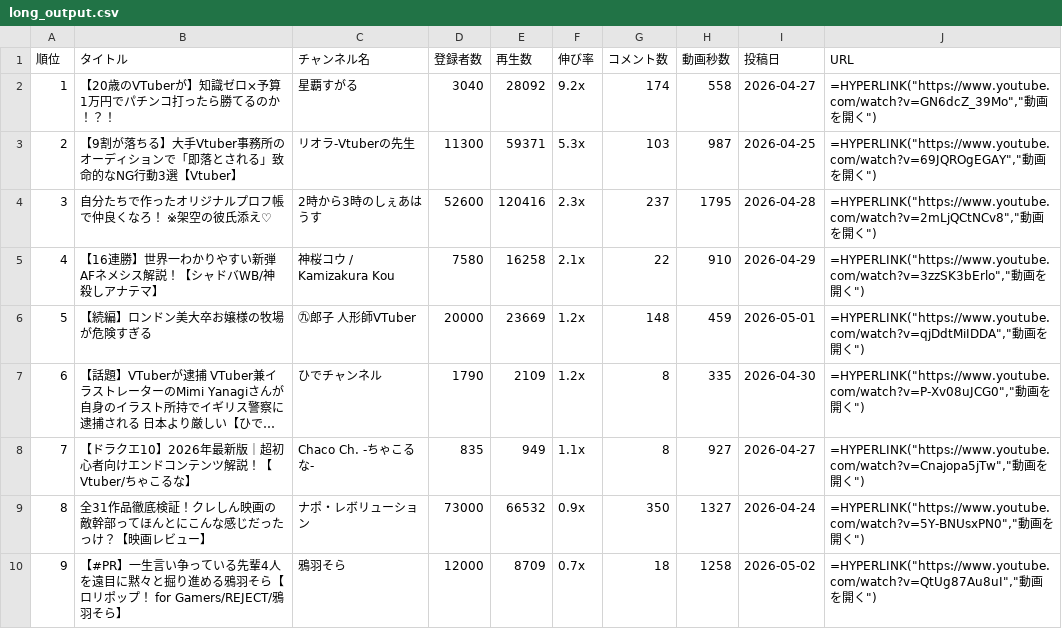
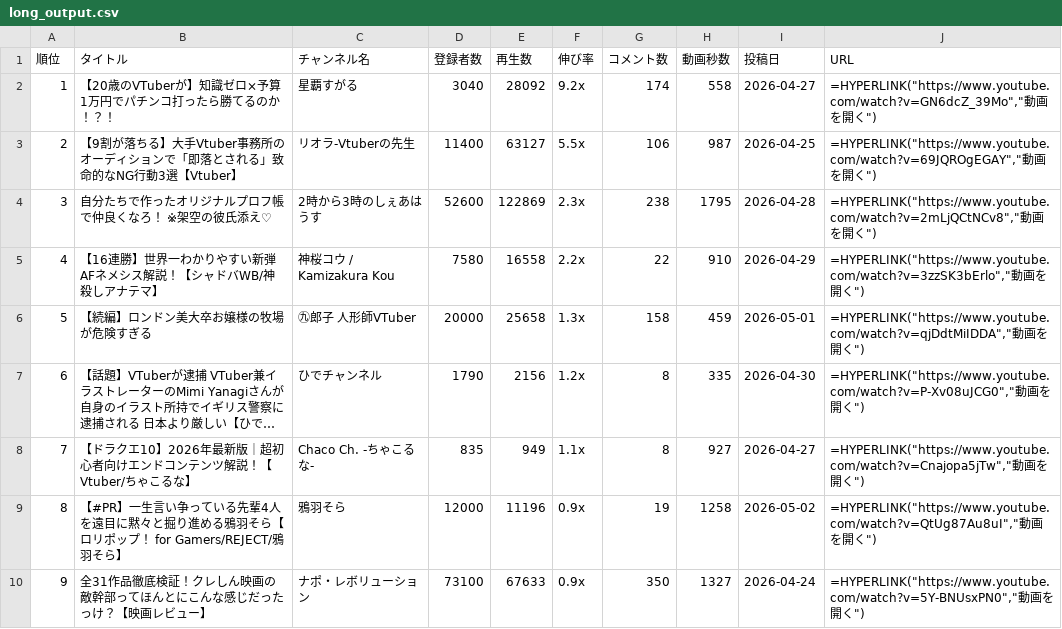
Before and after one commit to vtuberoffice07-cell/youtube-shorts-ranking, a CSV file: long_output.csv, drawn as a sheet; only a part is shown; long unchanged cells end in …; the diff covers the shown part only; the diff names each change by its address in the sheet, - before the commit and + after, or states it on an @@ line.

```diff
--- a/long_output.csv
+++ b/long_output.csv
-D3 (登録者数): 11300
+D3 (登録者数): 11400
-E3 (再生数): 59371
+E3 (再生数): 63127
-F3 (伸び率): 5.3x
+F3 (伸び率): 5.5x
-G3 (コメント数): 103
+G3 (コメント数): 106
-E4 (再生数): 120416
+E4 (再生数): 122869
-G4 (コメント数): 237
+G4 (コメント数): 238
-E5 (再生数): 16258
+E5 (再生数): 16558
-F5 (伸び率): 2.1x
+F5 (伸び率): 2.2x
-E6 (再生数): 23669
+E6 (再生数): 25658
-F6 (伸び率): 1.2x
+F6 (伸び率): 1.3x
-G6 (コメント数): 148
+G6 (コメント数): 158
-E7 (再生数): 2109
+E7 (再生数): 2156
-B9 (タイトル): 全31作品徹底検証！クレしん映画の敵幹部ってほんとにこんな感じだったっけ？【映画レビュー】
+B9 (タイトル): 【#PR】一生言い争っている先輩4人を遠目に黙々と掘り進める鴉羽そら【ロリポップ！ for Gamers/REJECT/鴉羽そら】
-C9 (チャンネル名): ナポ・レボリューション
+C9 (チャンネル名): 鴉羽そら
-D9 (登録者数): 73000
+D9 (登録者数): 12000
-E9 (再生数): 66532
+E9 (再生数): 11196
-G9 (コメント数): 350
+G9 (コメント数): 19
-H9 (動画秒数): 1327
+H9 (動画秒数): 1258
-I9 (投稿日): 2026-04-24
+I9 (投稿日): 2026-05-02
-J9 (URL): =HYPERLINK("https://www.youtube.com/watch?v=5Y-BNUsxPN0","動画…
+J9 (URL): =HYPERLINK("https://www.youtube.com/watch?v=QtUg87Au8uI","動画…
-B10 (タイトル): 【#PR】一生言い争っている先輩4人を遠目に黙々と掘り進める鴉羽そら【ロリポップ！ for Gamers/REJECT/鴉羽そら】
+B10 (タイトル): 全31作品徹底検証！クレしん映画の敵幹部ってほんとにこんな感じだったっけ？【映画レビュー】
-C10 (チャンネル名): 鴉羽そら
+C10 (チャンネル名): ナポ・レボリューション
-D10 (登録者数): 12000
+D10 (登録者数): 73100
-E10 (再生数): 8709
+E10 (再生数): 67633
-F10 (伸び率): 0.7x
+F10 (伸び率): 0.9x
-G10 (コメント数): 18
+G10 (コメント数): 350
-H10 (動画秒数): 1258
+H10 (動画秒数): 1327
-I10 (投稿日): 2026-05-02
+I10 (投稿日): 2026-04-24
-J10 (URL): =HYPERLINK("https://www.youtube.com/watch?v=QtUg87Au8uI","動画…
+J10 (URL): =HYPERLINK("https://www.youtube.com/watch?v=5Y-BNUsxPN0","動画…
```
Also changed, not shown: 1 added row, 1 removed row and 84 edited cells elsewhere in this file, ranking_all_output.csv, ranking_output.csv, 17 other files.
